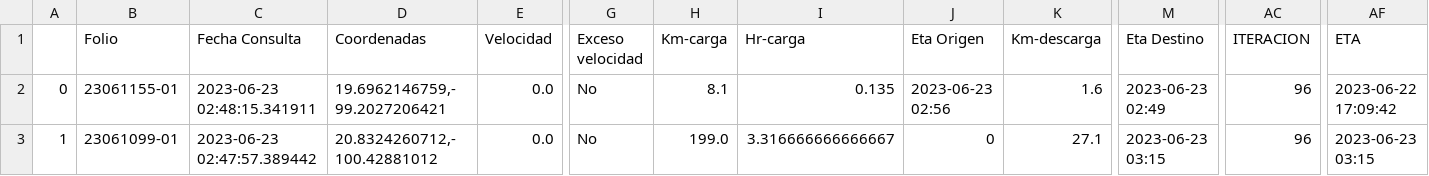
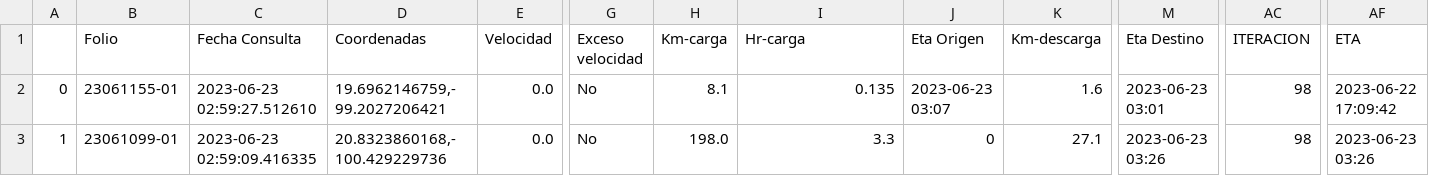
Before and after one commit to NLSCDA/Proyecto-Prisma, a CSV file: Ultima_Consulta.csv, drawn as a sheet; only a part is shown, gaps mark what is left out; the diff names each change by its address in the sheet, - before the commit and + after, or states it on an @@ line.

Commit message:
Actualizacion

```diff
--- a/Ultima_Consulta.csv
+++ b/Ultima_Consulta.csv
-C2 (Fecha Consulta): 2023-06-23 02:48:15.341911
+C2 (Fecha Consulta): 2023-06-23 02:59:27.512610
-J2 (Eta Origen): 2023-06-23 02:56
+J2 (Eta Origen): 2023-06-23 03:07
-M2 (Eta Destino): 2023-06-23 02:49
+M2 (Eta Destino): 2023-06-23 03:01
-AC2:AC3 (ITERACION): 96
+AC2:AC3 (ITERACION): 98
-C3 (Fecha Consulta): 2023-06-23 02:47:57.389442
+C3 (Fecha Consulta): 2023-06-23 02:59:09.416335
-D3 (Coordenadas): 20.8324260712,-100.42881012
+D3 (Coordenadas): 20.8323860168,-100.429229736
-H3 (Km-carga): 199.0
+H3 (Km-carga): 198.0
-I3 (Hr-carga): 3.316666666666667
+I3 (Hr-carga): 3.3
-M3 (Eta Destino): 2023-06-23 03:15
+M3 (Eta Destino): 2023-06-23 03:26
-AF3 (ETA): 2023-06-23 03:15
+AF3 (ETA): 2023-06-23 03:26
```
